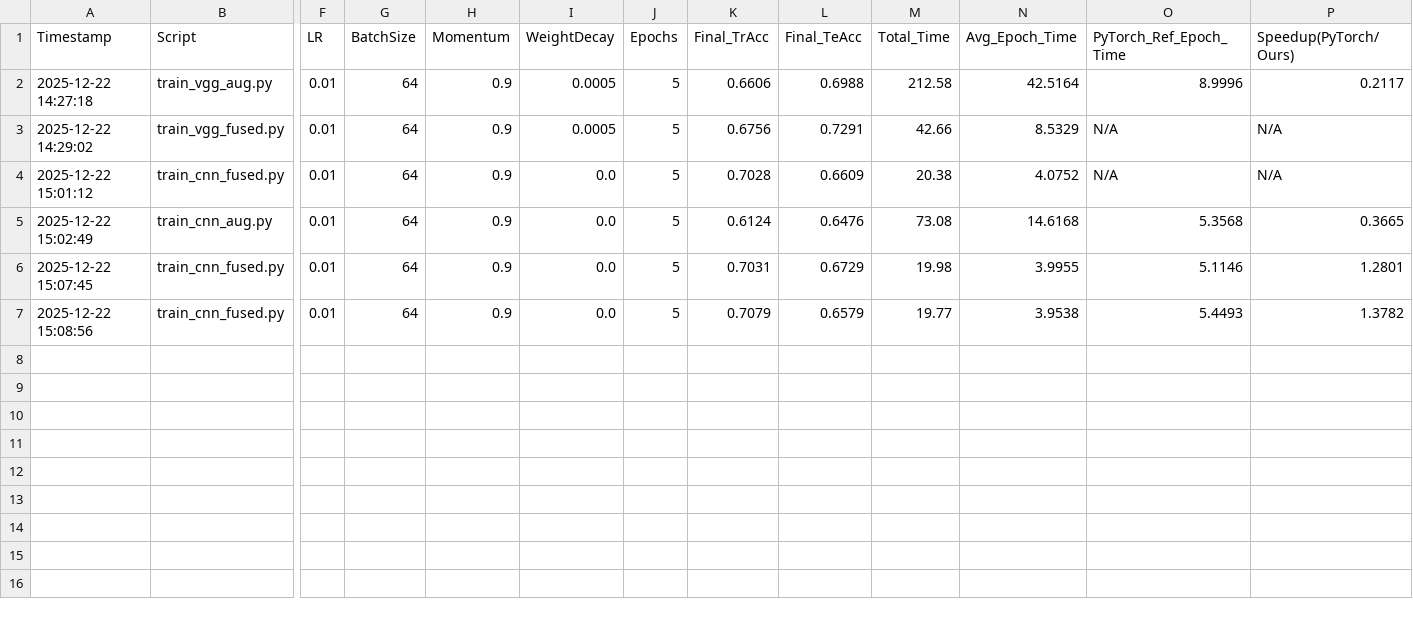
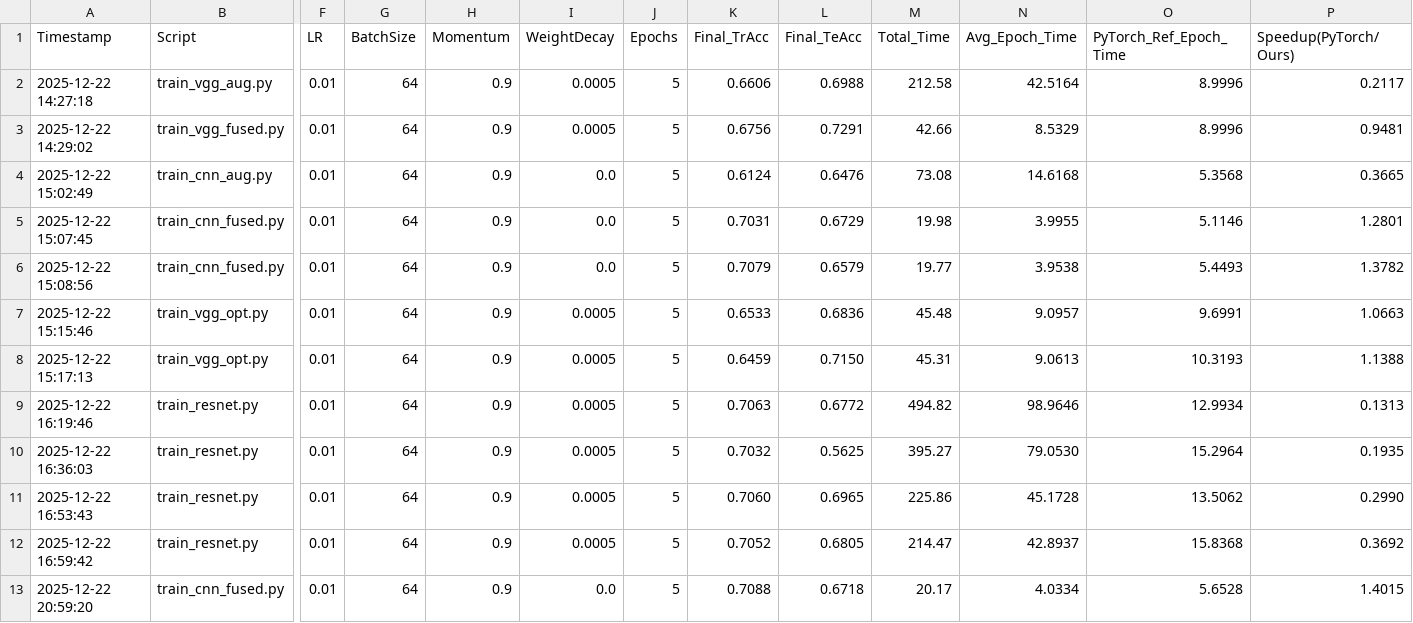
Before and after one commit to aidenlee2005/AIpro, a CSV file: new_training_log.csv, drawn as a sheet; only a part is shown, gaps mark what is left out; removed rows and columns are numbered as before the commit, all else as after; rows hold the shown columns only; the diff names each change by its address in the sheet, - before the commit and + after, or states it on an @@ line.

```diff
--- a/new_training_log.csv
+++ b/new_training_log.csv
-O3 (PyTorch_Ref_Epoch_Time): N/A
+O3 (PyTorch_Ref_Epoch_Time): 8.9996
-P3 (Speedup(PyTorch/Ours)): N/A
+P3 (Speedup(PyTorch/Ours)): 0.9481
-row 4: 2025-12-22 15:01:12 | train_cnn_fused.py | 0.01 | 64 | 0.9 | 0.0 | 5 | 0.7028 | 0.6609 | 20.38 | 4.0752 | N/A | N/A
+row 7: 2025-12-22 15:15:46 | train_vgg_opt.py | 0.01 | 64 | 0.9 | 0.0005 | 5 | 0.6533 | 0.6836 | 45.48 | 9.0957 | 9.6991 | 1.0663
+row 8: 2025-12-22 15:17:13 | train_vgg_opt.py | 0.01 | 64 | 0.9 | 0.0005 | 5 | 0.6459 | 0.7150 | 45.31 | 9.0613 | 10.3193 | 1.1388
+row 9: 2025-12-22 16:19:46 | train_resnet.py | 0.01 | 64 | 0.9 | 0.0005 | 5 | 0.7063 | 0.6772 | 494.82 | 98.9646 | 12.9934 | 0.1313
+row 10: 2025-12-22 16:36:03 | train_resnet.py | 0.01 | 64 | 0.9 | 0.0005 | 5 | 0.7032 | 0.5625 | 395.27 | 79.0530 | 15.2964 | 0.1935
+row 11: 2025-12-22 16:53:43 | train_resnet.py | 0.01 | 64 | 0.9 | 0.0005 | 5 | 0.7060 | 0.6965 | 225.86 | 45.1728 | 13.5062 | 0.2990
+row 12: 2025-12-22 16:59:42 | train_resnet.py | 0.01 | 64 | 0.9 | 0.0005 | 5 | 0.7052 | 0.6805 | 214.47 | 42.8937 | 15.8368 | 0.3692
+row 13: 2025-12-22 20:59:20 | train_cnn_fused.py | 0.01 | 64 | 0.9 | 0.0 | 5 | 0.7088 | 0.6718 | 20.17 | 4.0334 | 5.6528 | 1.4015
```
Also changed, not shown: 26 other files.
